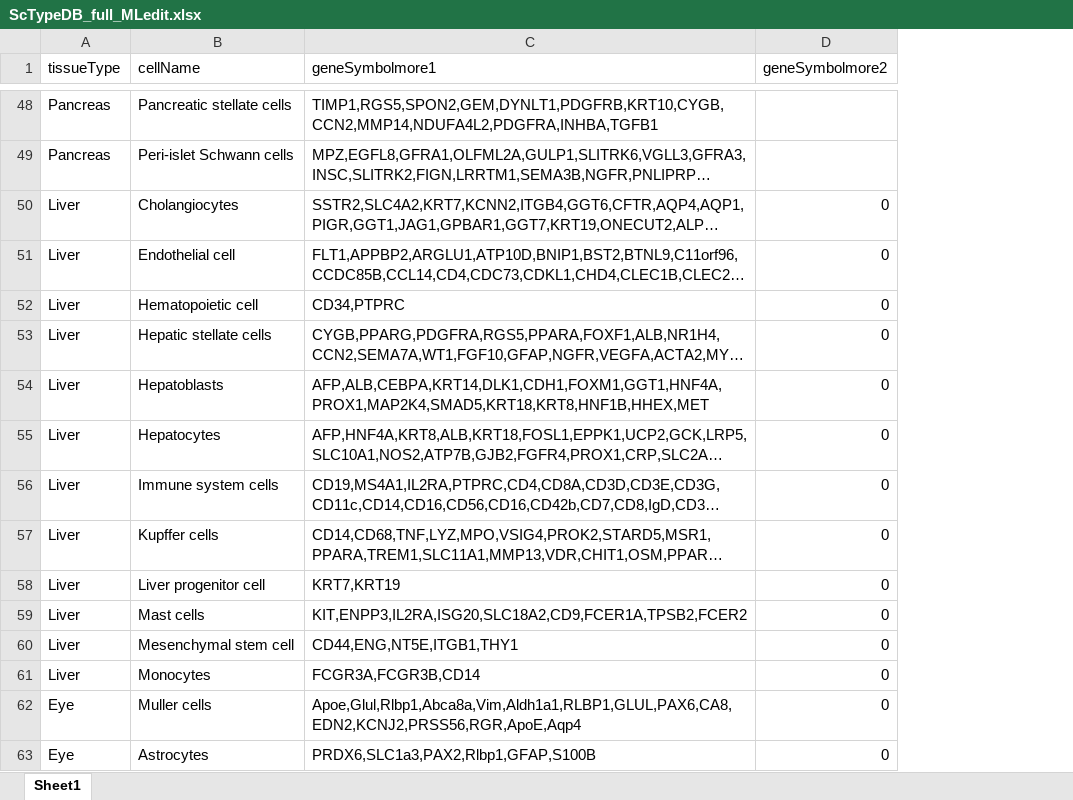
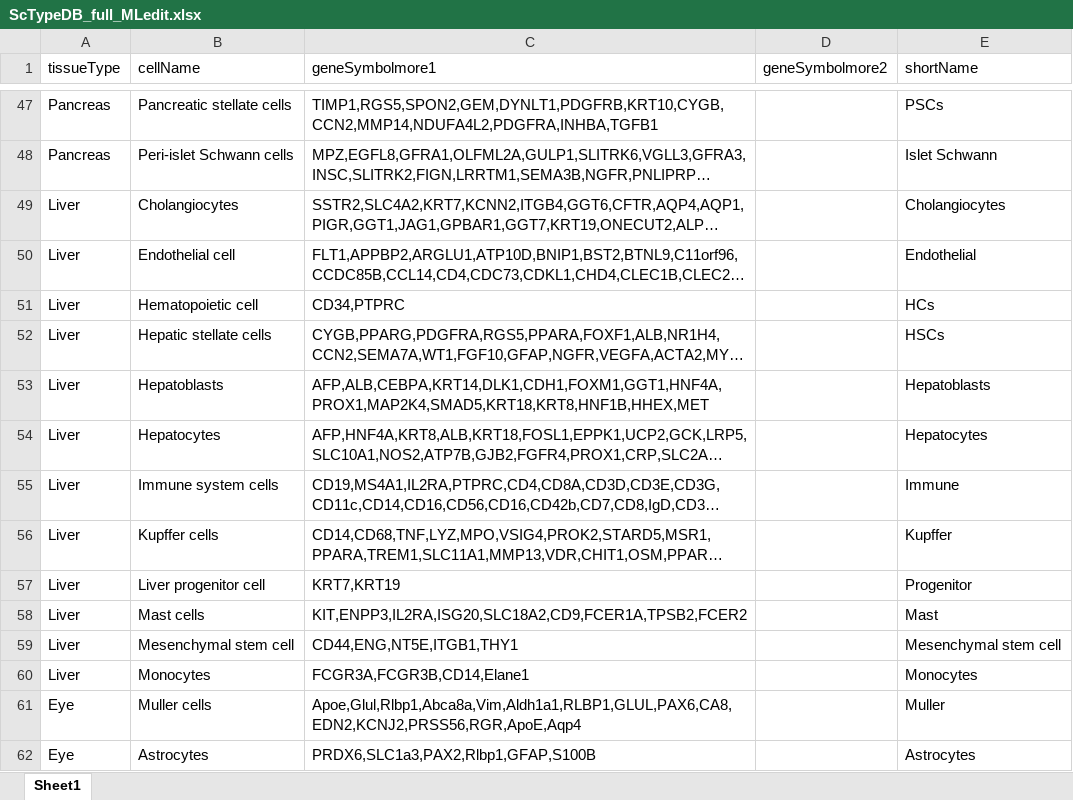
Before and after one commit to SATVILab/M72_CITEseqHIVE_scRNAseq_Pipeline, an Excel workbook: CITEseqHIVE_scRNAseq_Pipeline/ScTypeDB_full_MLedit.xlsx, sheet Sheet1, drawn as a sheet; only a part is shown, gaps mark what is left out; long unchanged cells end in …; values as stored, in another font and other column widths than the file's, no cell formats; addresses are those after the commit; the diff covers the shown part only; the diff names each change by its address in the sheet, - before the commit and + after, or states it on an @@ line.

Commit message:
Update cell id matrix

```diff
--- a/CITEseqHIVE_scRNAseq_Pipeline/ScTypeDB_full_MLedit.xlsx (sheet Sheet1)
+++ b/CITEseqHIVE_scRNAseq_Pipeline/ScTypeDB_full_MLedit.xlsx (sheet Sheet1)
+column E (shortName), rows 47-62: PSCs | Islet Schwann | Cholangiocytes | Endothelial | HCs | HSCs | Hepatoblasts | Hepatocytes | Immune | Kupffer | Progenitor | Mast | Mesenchymal stem cell | Monocytes | Muller | Astrocytes
-D49:D62 (geneSymbolmore2): 0
+D49:D62 (geneSymbolmore2): (empty)
-C60 (geneSymbolmore1): FCGR3A,FCGR3B,CD14
+C60 (geneSymbolmore1): FCGR3A,FCGR3B,CD14,Elane1
```
Also changed, not shown: 116 added rows, 1 removed row and 65 edited cells elsewhere in this sheet, cell formats, 1 other file.
